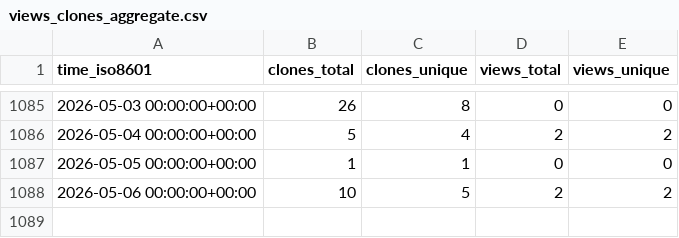
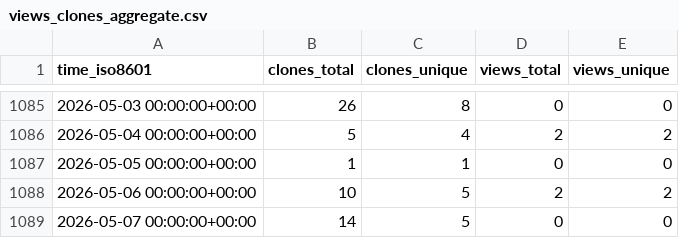
Before and after one commit to ErnakovichLab/dada2_ernakovichlab, a CSV file: ErnakovichLab/dada2_ernakovichlab/ghrs-data/views_clones_aggregate.csv, drawn as a sheet; only a part is shown, gaps mark what is left out; the diff names each change by its address in the sheet, - before the commit and + after, or states it on an @@ line.

```diff
--- a/ErnakovichLab/dada2_ernakovichlab/ghrs-data/views_clones_aggregate.csv
+++ b/ErnakovichLab/dada2_ernakovichlab/ghrs-data/views_clones_aggregate.csv
+row 1089: 2026-05-07 00:00:00+00:00 | 14 | 5 | 0 | 0
```
Also changed, not shown: 1 other file.
